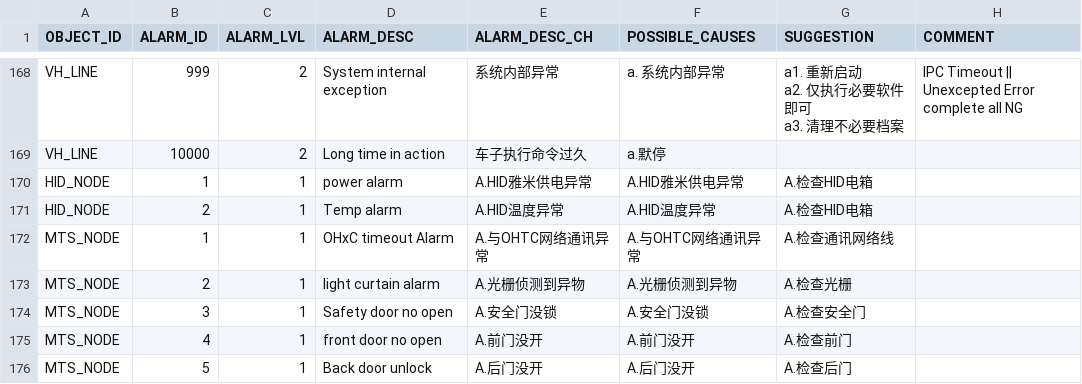
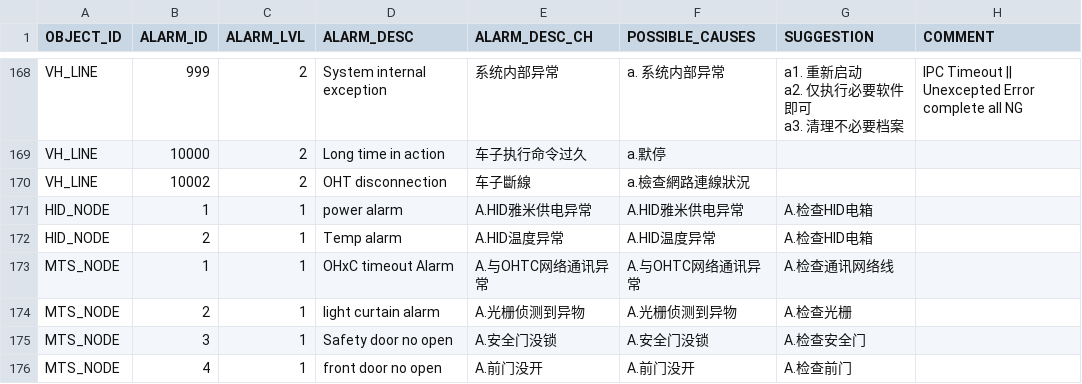
Before and after one commit to AK0-Leopard/OverhaedHoistTransporter_CSOT, a CSV file: OverhaedHoistTransporter_CSOT/BCWinForm/Config/CSOT_T4_PH1PH2/CSV/ALARMMAP.csv, drawn as a sheet; only a part is shown, gaps mark what is left out; the shorter side is filled out with more unchanged rows; the diff names each change by its address in the sheet, - before the commit and + after, or states it on an @@ line.

```diff
--- a/OverhaedHoistTransporter_CSOT/BCWinForm/Config/CSOT_T4_PH1PH2/CSV/ALARMMAP.csv
+++ b/OverhaedHoistTransporter_CSOT/BCWinForm/Config/CSOT_T4_PH1PH2/CSV/ALARMMAP.csv
+row 170: VH_LINE | 10002 | 2 | OHT disconnection | 车子斷線 | a.檢查網路連線狀況
```
Also changed, not shown: 6 other files.
